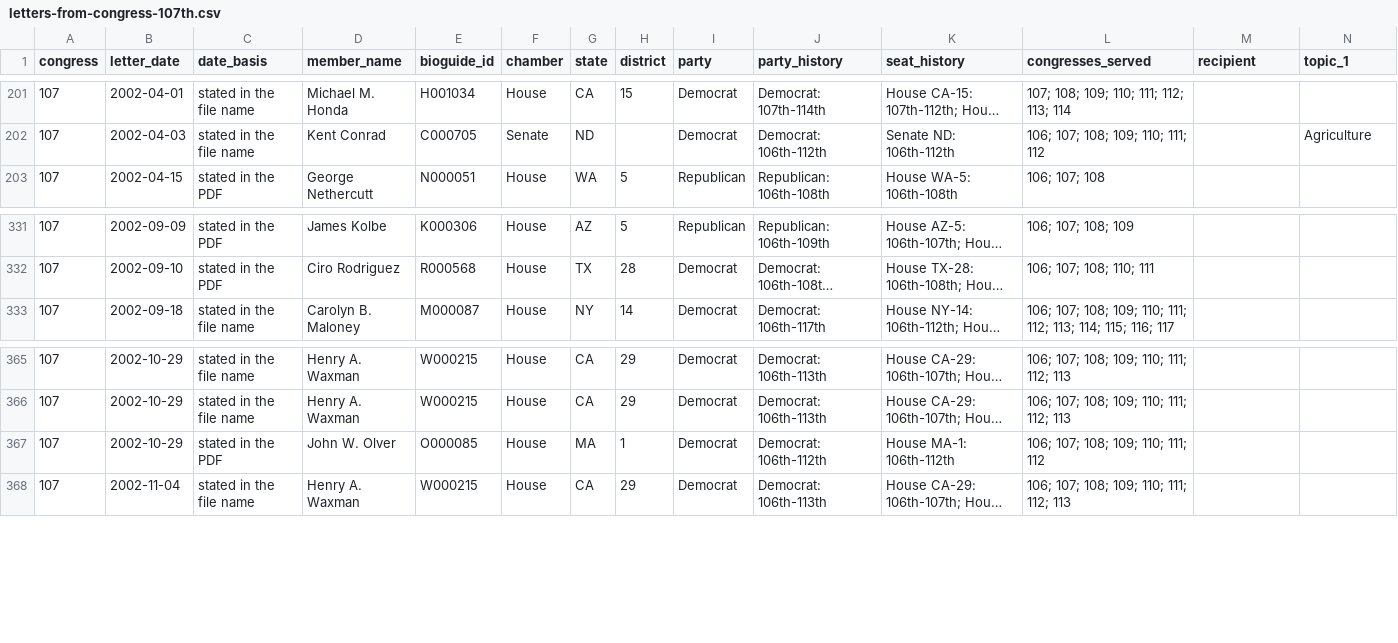
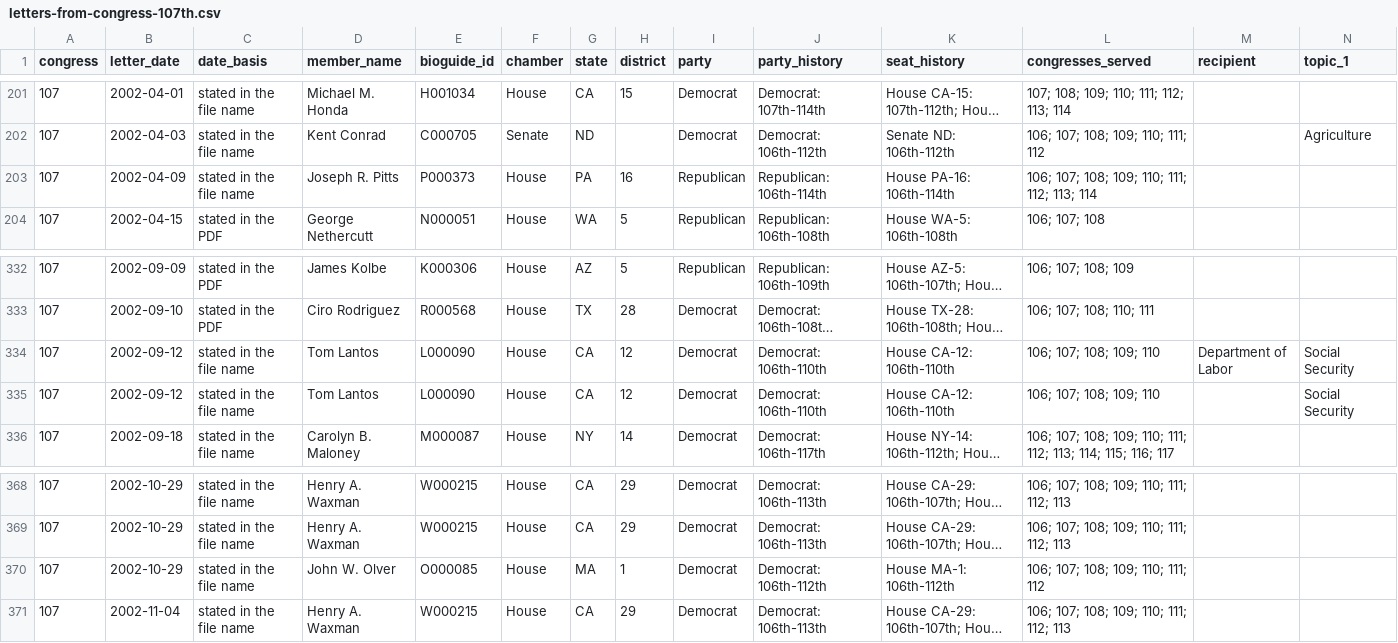
Before and after one commit to internetarchivecanada/Explorer-Congressional-Letters-107, a CSV file: data/letters-from-congress-107th.csv, drawn as a sheet; only a part is shown, gaps mark what is left out; long unchanged cells end in …; addresses are those after the commit; rows hold the shown columns only; the diff names each change by its address in the sheet, - before the commit and + after, or states it on an @@ line.

```diff
--- a/data/letters-from-congress-107th.csv
+++ b/data/letters-from-congress-107th.csv
+row 203: 107 | 2002-04-09 | stated in the file name | Joseph R. Pitts | P000373 | House | PA | 16 | Republican | Republican: 106th-114th | House PA-16: 106th-114th | 106; 107; 108; 109; 110; 111; 112; 113; 114
+row 334: 107 | 2002-09-12 | stated in the file name | Tom Lantos | L000090 | House | CA | 12 | Democrat | Democrat: 106th-110th | House CA-12: 106th-110th | 106; 107; 108; 109; 110 | Department of Labor | Social Security
+row 335: 107 | 2002-09-12 | stated in the file name | Tom Lantos | L000090 | House | CA | 12 | Democrat | Democrat: 106th-110th | House CA-12: 106th-110th | 106; 107; 108; 109; 110 |  | Social Security
-C370 (date_basis): stated in the PDF
+C370 (date_basis): stated in the file name
```
Also changed, not shown: 6 other files.
